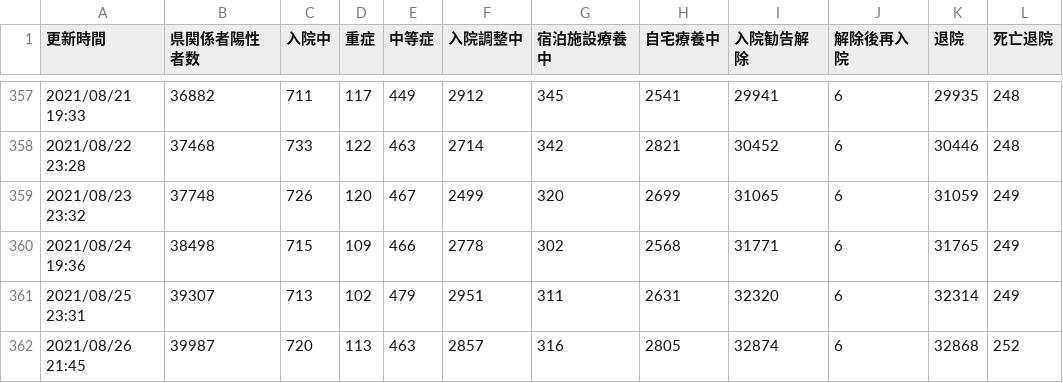
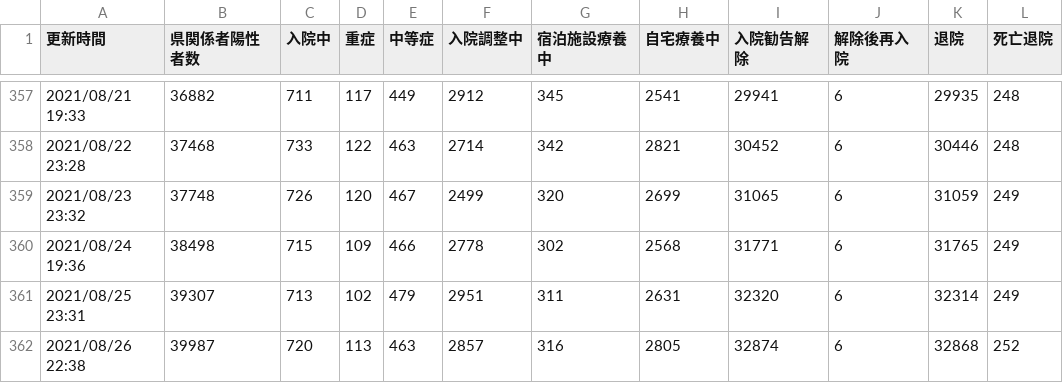
Before and after one commit to Code-for-OKINAWA/covid19-pdf-parser, a CSV file: data/auto_summary.csv, drawn as a sheet; only a part is shown, gaps mark what is left out.

Commit message:
[BOT] Update auto_output.csv

```diff
--- a/data/auto_summary.csv
+++ b/data/auto_summary.csv
@@ -361,2 +361,2 @@
 2021/08/25 23:31,39307,713,102,479,2951,311,2631,32320,6,32314,249
-2021/08/26 21:45,39987,720,113,463,2857,316,2805,32874,6,32868,252
+2021/08/26 22:38,39987,720,113,463,2857,316,2805,32874,6,32868,252
```
